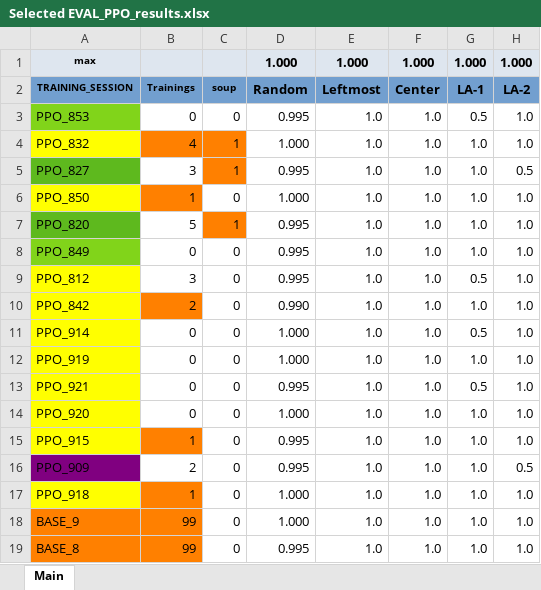
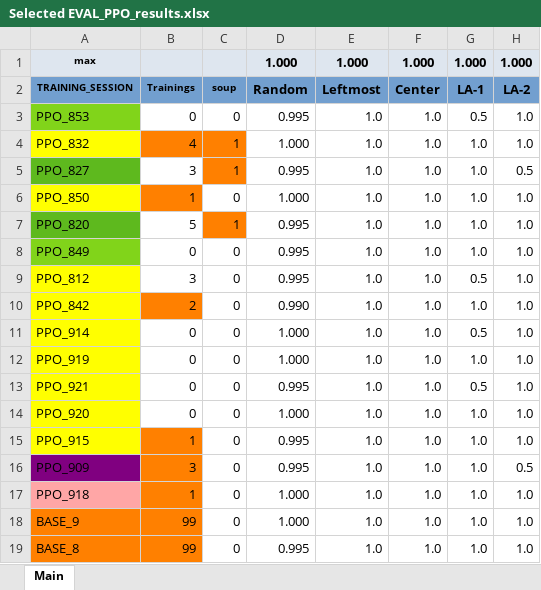
Before and after one commit to lovroselic/Connect4, an Excel workbook: Code/Jupiter/Connect4/Selected EVAL_PPO_results.xlsx, sheet Main, drawn as a sheet; only a part is shown; values as stored, in another font and other column widths than the file's, no borders; charts and pictures and conditional formats not drawn; the diff names each change by its address in the sheet, - before the commit and + after, or states it on an @@ line.

```diff
--- a/Code/Jupiter/Connect4/Selected EVAL_PPO_results.xlsx (sheet Main)
+++ b/Code/Jupiter/Connect4/Selected EVAL_PPO_results.xlsx (sheet Main)
-B16: 2
+B16: 3
-B16 fill: none
+B16 fill: #FF8000
-A17 fill: #FFFF00
+A17 fill: #FFA6A6
```
Also changed, not shown: Code/Jupiter/Connect4/EVAL_PPO_results.xlsx, Code/Jupiter/Connect4/Logs/PPO/PPO-2000-PPO-L-True-SP_FINALE-PPO_842 - at-2026-04-22 17-09-40-benchmark.xlsx, 15 other files.
